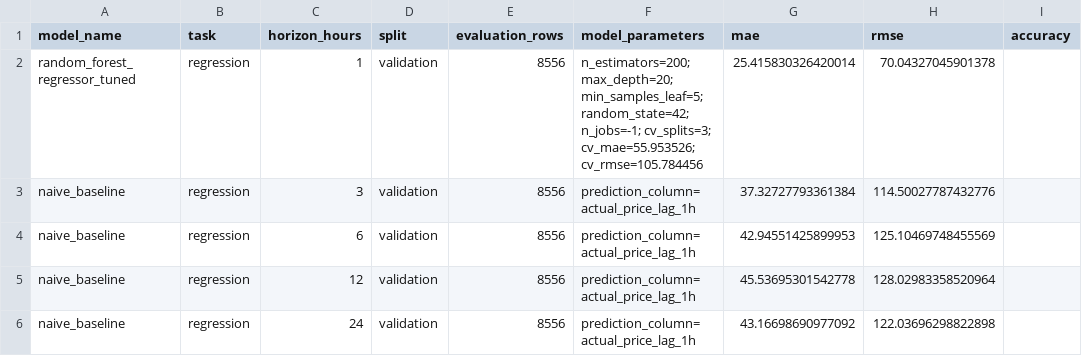
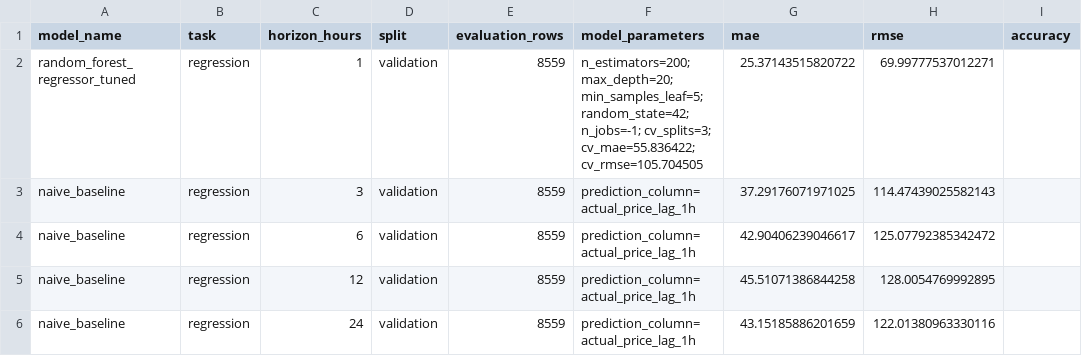
Before and after one commit to jojoakoun/alberta-electricity-price-predictor, a CSV file: reports/best_regression_model.csv, drawn as a sheet; only a part is shown; the diff names each change by its address in the sheet, - before the commit and + after, or states it on an @@ line.

```diff
--- a/reports/best_regression_model.csv
+++ b/reports/best_regression_model.csv
-E2:E6 (evaluation_rows): 8556
+E2:E6 (evaluation_rows): 8559
-F2 (model_parameters): …n_jobs=-1; cv_splits=3; cv_mae=55.953526; cv_rmse=105.784456
+F2 (model_parameters): …n_jobs=-1; cv_splits=3; cv_mae=55.836422; cv_rmse=105.704505
-G2 (mae): 25.415830326420014
+G2 (mae): 25.37143515820722
-H2 (rmse): 70.04327045901378
+H2 (rmse): 69.99777537012271
-G3 (mae): 37.32727793361384
+G3 (mae): 37.29176071971025
-H3 (rmse): 114.50027787432776
+H3 (rmse): 114.47439025582143
-G4 (mae): 42.94551425899953
+G4 (mae): 42.90406239046617
-H4 (rmse): 125.10469748455569
+H4 (rmse): 125.07792385342472
-G5 (mae): 45.53695301542778
+G5 (mae): 45.51071386844258
-H5 (rmse): 128.02983358520964
+H5 (rmse): 128.0054769992895
-G6 (mae): 43.16698690977092
+G6 (mae): 43.15185886201659
-H6 (rmse): 122.03696298822898
+H6 (rmse): 122.01380963330116
```
Also changed, not shown: reports/final_regression_test_results.csv, reports/model_results.csv, 31 other files.
